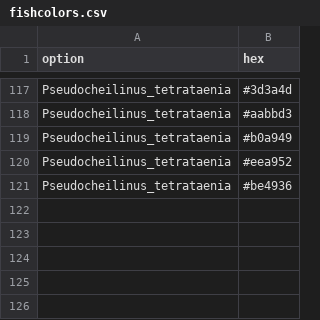
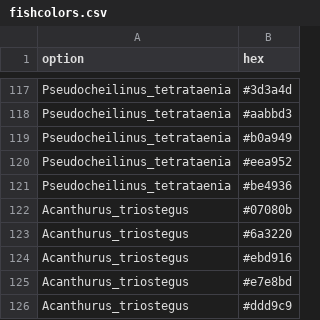
Before and after one commit to nschiett/fishualize, a CSV file: data/fishcolors.csv, drawn as a sheet; only a part is shown, gaps mark what is left out; the diff names each change by its address in the sheet, - before the commit and + after, or states it on an @@ line.

```diff
--- a/data/fishcolors.csv
+++ b/data/fishcolors.csv
+row 122: Acanthurus_triostegus | #07080b
+row 123: Acanthurus_triostegus | #6a3220
+row 124: Acanthurus_triostegus | #ebd916
+row 125: Acanthurus_triostegus | #e7e8bd
+row 126: Acanthurus_triostegus | #ddd9c9
```
Also changed, not shown: 2 other files.
